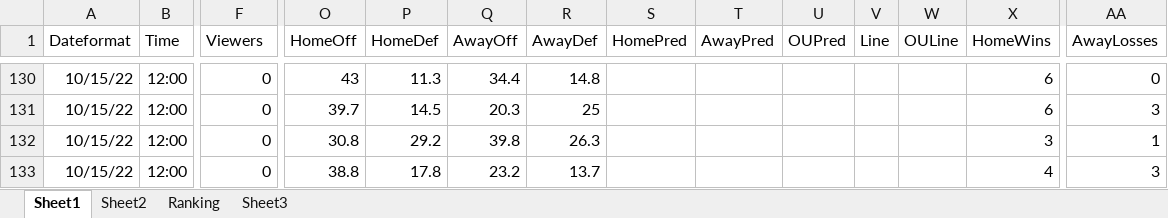
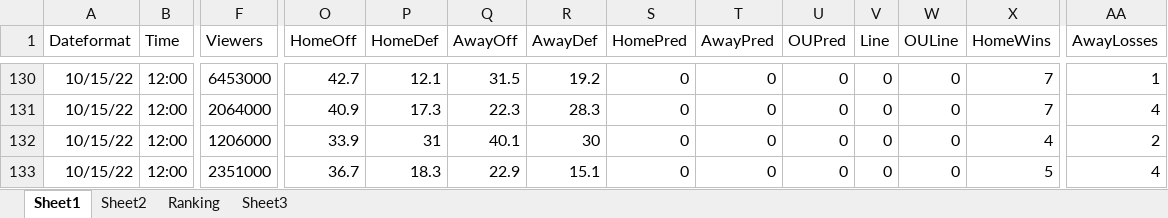
Before and after one commit to mike-mccomiskey/tvratings-cfbpredictions, an Excel workbook: ratings-2022.xlsx, sheet Sheet1, drawn as a sheet; only a part is shown, gaps mark what is left out; values as stored, in another font and other column widths than the file's, no borders; the diff covers the shown part only; the diff names each change by its address in the sheet, - before the commit and + after, or states it on an @@ line.

Commit message:
Week 7 viewership / week 8 predictions

```diff
--- a/ratings-2022.xlsx (sheet Sheet1)
+++ b/ratings-2022.xlsx (sheet Sheet1)
-F130 (Viewers): 0
+F130 (Viewers): 6453000
-O130 (HomeOff): 43
+O130 (HomeOff): 42.7
-P130 (HomeDef): 11.3
+P130 (HomeDef): 12.1
-Q130 (AwayOff): 34.4
+Q130 (AwayOff): 31.5
-R130 (AwayDef): 14.8
+R130 (AwayDef): 19.2
-S130:S133 (HomePred): (empty)
+S130:S133 (HomePred): 0
-T130:T133 (AwayPred): (empty)
+T130:T133 (AwayPred): 0
-U130:U133 (OUPred): (empty)
+U130:U133 (OUPred): 0
-V130:V133 (Line): (empty)
+V130:V133 (Line): 0
-W130:W133 (OULine): (empty)
+W130:W133 (OULine): 0
-X130:X131 (HomeWins): 6
+X130:X131 (HomeWins): 7
-AA130 (AwayLosses): 0
+AA130 (AwayLosses): 1
-F131 (Viewers): 0
+F131 (Viewers): 2064000
-O131 (HomeOff): 39.7
+O131 (HomeOff): 40.9
-P131 (HomeDef): 14.5
+P131 (HomeDef): 17.3
-Q131 (AwayOff): 20.3
+Q131 (AwayOff): 22.3
-R131 (AwayDef): 25
+R131 (AwayDef): 28.3
-AA131 (AwayLosses): 3
+AA131 (AwayLosses): 4
-F132 (Viewers): 0
+F132 (Viewers): 1206000
-O132 (HomeOff): 30.8
+O132 (HomeOff): 33.9
-P132 (HomeDef): 29.2
+P132 (HomeDef): 31
-Q132 (AwayOff): 39.8
+Q132 (AwayOff): 40.1
-R132 (AwayDef): 26.3
+R132 (AwayDef): 30
-X132 (HomeWins): 3
+X132 (HomeWins): 4
-AA132 (AwayLosses): 1
+AA132 (AwayLosses): 2
-F133 (Viewers): 0
+F133 (Viewers): 2351000
-O133 (HomeOff): 38.8
+O133 (HomeOff): 36.7
-P133 (HomeDef): 17.8
+P133 (HomeDef): 18.3
-Q133 (AwayOff): 23.2
+Q133 (AwayOff): 22.9
-R133 (AwayDef): 13.7
+R133 (AwayDef): 15.1
-X133 (HomeWins): 4
+X133 (HomeWins): 5
-AA133 (AwayLosses): 3
+AA133 (AwayLosses): 4
```
Also changed, not shown: 17 added rows, 1 removed row and 156 edited cells elsewhere in this sheet, sheet Sheet2, sheet Ranking, 2 other files.
